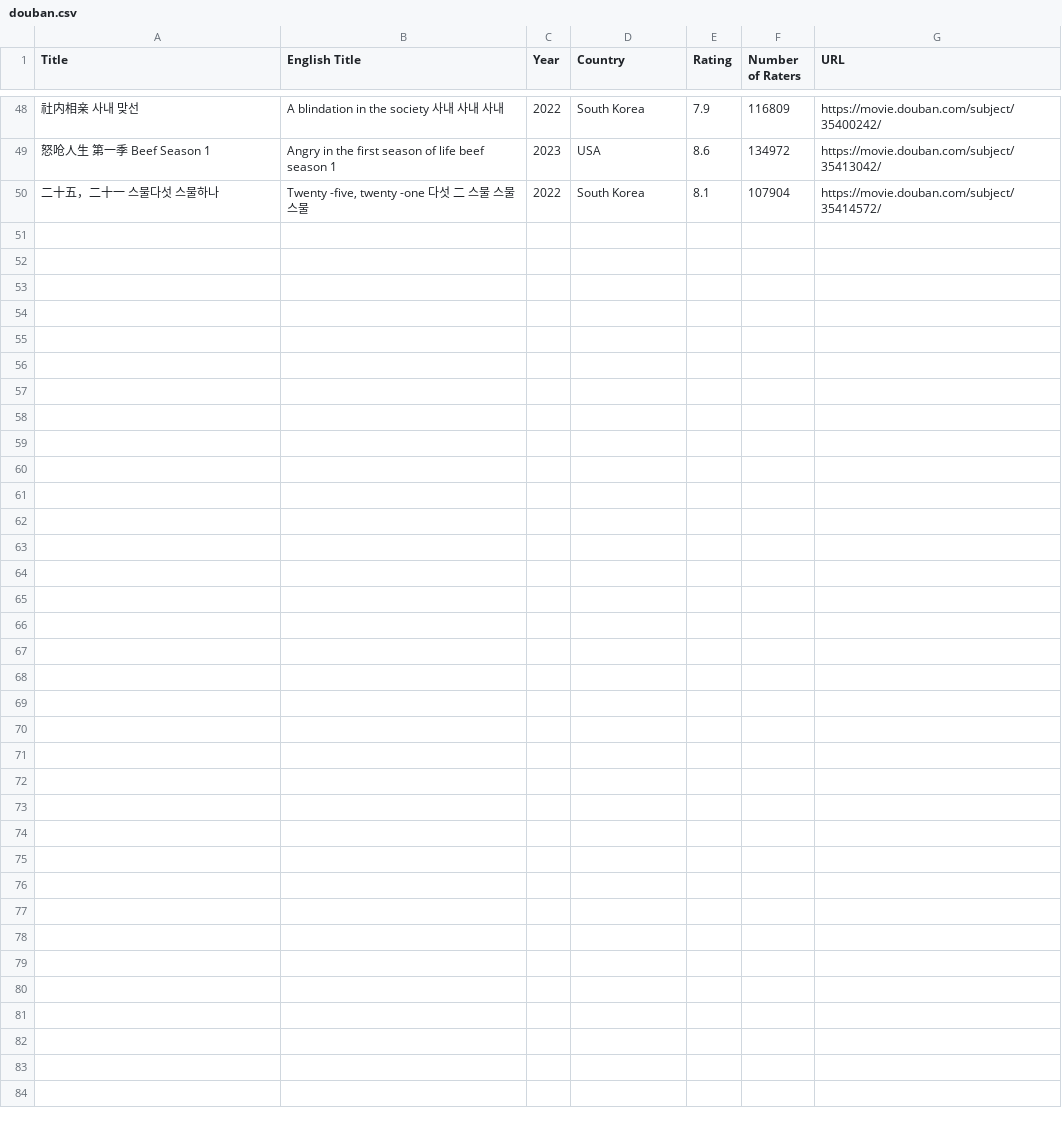
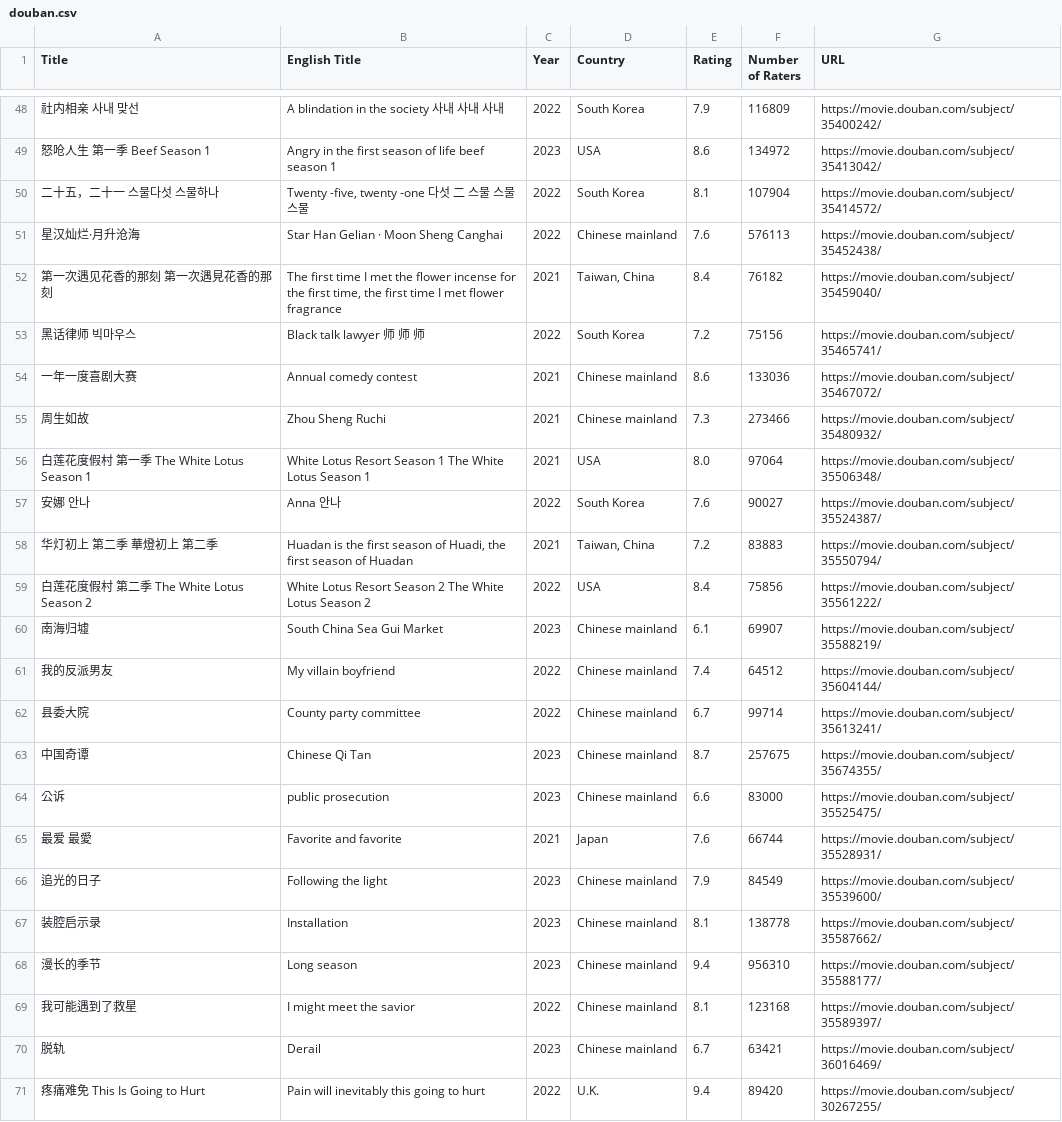
Before and after one commit to candycorn1546/DBScrapping, a CSV file: douban.csv, drawn as a sheet; only a part is shown, gaps mark what is left out; the diff names each change by its address in the sheet, - before the commit and + after, or states it on an @@ line.

```diff
--- a/douban.csv
+++ b/douban.csv
+row 51: 星汉灿烂·月升沧海 | Star Han Gelian · Moon Sheng Canghai | 2022 | Chinese mainland | 7.6 | 576113 | https://movie.douban.com/subject/35452438/
+row 52: 第一次遇见花香的那刻 第一次遇見花香的那刻 | The first time I met the flower incense for the first time, the first time I met flower fragrance | 2021 | Taiwan, China | 8.4 | 76182 | https://movie.douban.com/subject/35459040/
+row 53: 黑话律师 빅마우스 | Black talk lawyer 师 师 师 | 2022 | South Korea | 7.2 | 75156 | https://movie.douban.com/subject/35465741/
+row 54: 一年一度喜剧大赛 | Annual comedy contest | 2021 | Chinese mainland | 8.6 | 133036 | https://movie.douban.com/subject/35467072/
+row 55: 周生如故 | Zhou Sheng Ruchi | 2021 | Chinese mainland | 7.3 | 273466 | https://movie.douban.com/subject/35480932/
+row 56: 白莲花度假村 第一季 The White Lotus Season 1 | White Lotus Resort Season 1 The White Lotus Season 1 | 2021 | USA | 8.0 | 97064 | https://movie.douban.com/subject/35506348/
+row 57: 安娜 안나 | Anna 안나 | 2022 | South Korea | 7.6 | 90027 | https://movie.douban.com/subject/35524387/
+row 58: 华灯初上 第二季 華燈初上 第二季 | Huadan is the first season of Huadi, the first season of Huadan | 2021 | Taiwan, China | 7.2 | 83883 | https://movie.douban.com/subject/35550794/
+row 59: 白莲花度假村 第二季 The White Lotus Season 2 | White Lotus Resort Season 2 The White Lotus Season 2 | 2022 | USA | 8.4 | 75856 | https://movie.douban.com/subject/35561222/
+row 60: 南海归墟 | South China Sea Gui Market | 2023 | Chinese mainland | 6.1 | 69907 | https://movie.douban.com/subject/35588219/
+row 61: 我的反派男友 | My villain boyfriend | 2022 | Chinese mainland | 7.4 | 64512 | https://movie.douban.com/subject/35604144/
+row 62: 县委大院 | County party committee | 2022 | Chinese mainland | 6.7 | 99714 | https://movie.douban.com/subject/35613241/
+row 63: 中国奇谭 | Chinese Qi Tan | 2023 | Chinese mainland | 8.7 | 257675 | https://movie.douban.com/subject/35674355/
+row 64: 公诉 | public prosecution | 2023 | Chinese mainland | 6.6 | 83000 | https://movie.douban.com/subject/35525475/
+row 65: 最爱 最愛 | Favorite and favorite | 2021 | Japan | 7.6 | 66744 | https://movie.douban.com/subject/35528931/
+row 66: 追光的日子 | Following the light | 2023 | Chinese mainland | 7.9 | 84549 | https://movie.douban.com/subject/35539600/
+row 67: 装腔启示录 | Installation | 2023 | Chinese mainland | 8.1 | 138778 | https://movie.douban.com/subject/35587662/
+row 68: 漫长的季节 | Long season | 2023 | Chinese mainland | 9.4 | 956310 | https://movie.douban.com/subject/35588177/
+row 69: 我可能遇到了救星 | I might meet the savior | 2022 | Chinese mainland | 8.1 | 123168 | https://movie.douban.com/subject/35589397/
+row 70: 脱轨 | Derail | 2023 | Chinese mainland | 6.7 | 63421 | https://movie.douban.com/subject/36016469/
+row 71: 疼痛难免 This Is Going to Hurt | Pain will inevitably this going to hurt | 2022 | U.K. | 9.4 | 89420 | https://movie.douban.com/subject/30267255/
```
Also changed, not shown: 7 other files.
